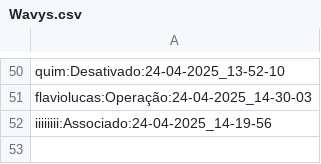
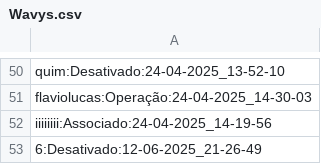
Before and after one commit to LFRA7/SD, a CSV file: Agregador/Data/Wavys.csv, drawn as a sheet; only a part is shown, gaps mark what is left out.

```diff
--- a/Agregador/Data/Wavys.csv
+++ b/Agregador/Data/Wavys.csv
@@ -52 +52,2 @@ flaviolucas:Operação:24-04-2025_14-30-03
 iiiiiiii:Associado:24-04-2025_14-19-56
+6:Desativado:12-06-2025_21-26-49
```
Also changed, not shown: 3 other files.
